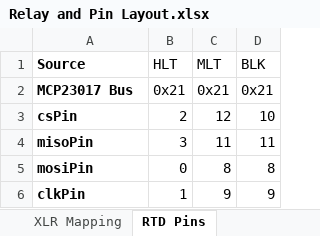
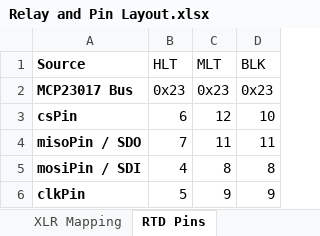
Before and after one commit to Bobstin/AutomatedBrewery, an Excel workbook: Design diagrams/Relay and Pin Layout.xlsx, sheet RTD Pins, drawn as a sheet; values as stored, in another font and other column widths than the file's, no borders; the diff names each change by its address in the sheet, - before the commit and + after, or states it on an @@ line.

```diff
--- a/Design diagrams/Relay and Pin Layout.xlsx (sheet RTD Pins)
+++ b/Design diagrams/Relay and Pin Layout.xlsx (sheet RTD Pins)
-B2 (HLT): 0x21
+B2 (HLT): 0x23
-C2 (MLT): 0x21
+C2 (MLT): 0x23
-D2 (BLK): 0x21
+D2 (BLK): 0x23
-B3 (HLT): 2
+B3 (HLT): 6
-A4 (Source): misoPin
+A4 (Source): misoPin / SDO
-B4 (HLT): 3
+B4 (HLT): 7
-A5 (Source): mosiPin
+A5 (Source): mosiPin / SDI
-B5 (HLT): 0
+B5 (HLT): 4
-B6 (HLT): 1
+B6 (HLT): 5
```
Also changed, not shown: sheet GPIO Pins, sheet Relays, sheet XLR Mapping, sheet SPI Addresses, other sheet tabs.
